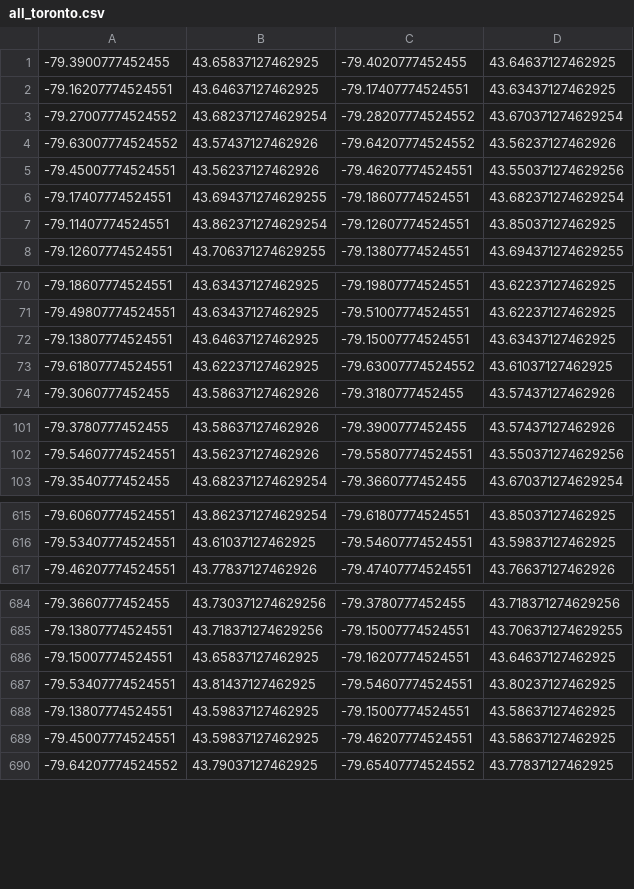
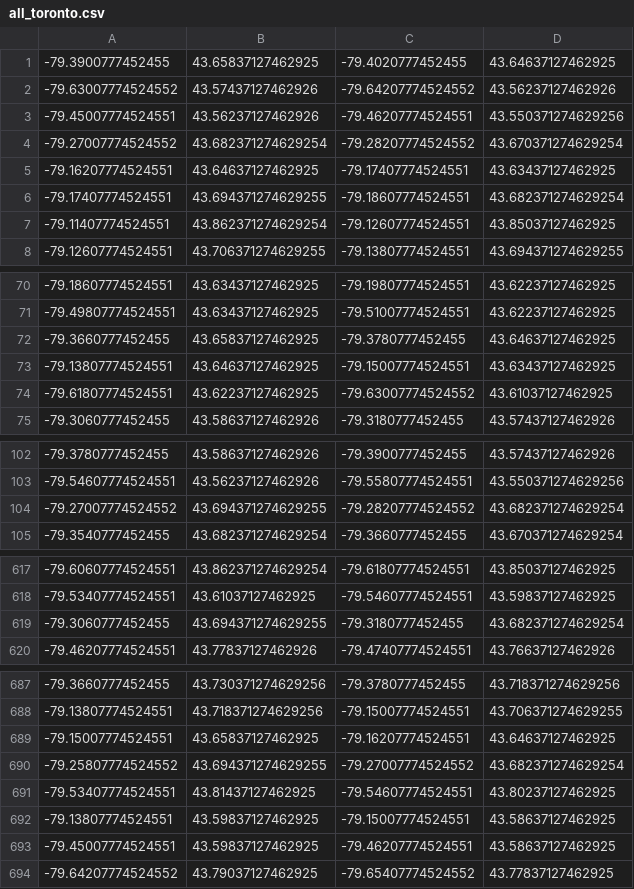
Before and after one commit to codereport/city-strides-hacking, a CSV file: cache/all_toronto.csv, drawn as a sheet; only a part is shown, gaps mark what is left out; the diff covers the shown part only.

Commit message:
:card_file_box: update data

```diff
--- a/cache/all_toronto.csv
+++ b/cache/all_toronto.csv
@@ -1,6 +1,6 @@
 -79.3900777452455,43.65837127462925,-79.4020777452455,43.64637127462925
--79.16207774524551,43.64637127462925,-79.17407774524551,43.63437127462925
--79.27007774524552,43.682371274629254,-79.28207774524552,43.670371274629254
 -79.63007774524552,43.57437127462926,-79.64207774524552,43.56237127462926
 -79.45007774524551,43.56237127462926,-79.46207774524551,43.550371274629256
+-79.27007774524552,43.682371274629254,-79.28207774524552,43.670371274629254
+-79.16207774524551,43.64637127462925,-79.17407774524551,43.63437127462925
 -79.17407774524551,43.694371274629255,-79.18607774524551,43.682371274629254
@@ -71,2 +71,3 @@
 -79.49807774524551,43.63437127462925,-79.51007774524551,43.62237127462925
+-79.3660777452455,43.65837127462925,-79.3780777452455,43.64637127462925
 -79.13807774524551,43.64637127462925,-79.15007774524551,43.63437127462925
@@ -102,2 +103,3 @@
 -79.54607774524551,43.56237127462926,-79.55807774524551,43.550371274629256
+-79.27007774524552,43.694371274629255,-79.28207774524552,43.682371274629254
 -79.3540777452455,43.682371274629254,-79.3660777452455,43.670371274629254
@@ -616,2 +618,3 @@
 -79.53407774524551,43.61037127462925,-79.54607774524551,43.59837127462925
+-79.3060777452455,43.694371274629255,-79.3180777452455,43.682371274629254
 -79.46207774524551,43.77837127462926,-79.47407774524551,43.76637127462926
@@ -686,2 +689,3 @@
 -79.15007774524551,43.65837127462925,-79.16207774524551,43.64637127462925
+-79.25807774524552,43.694371274629255,-79.27007774524552,43.682371274629254
 -79.53407774524551,43.81437127462925,-79.54607774524551,43.80237127462925
```
Also changed, not shown: 2 moved rows elsewhere in this file.
